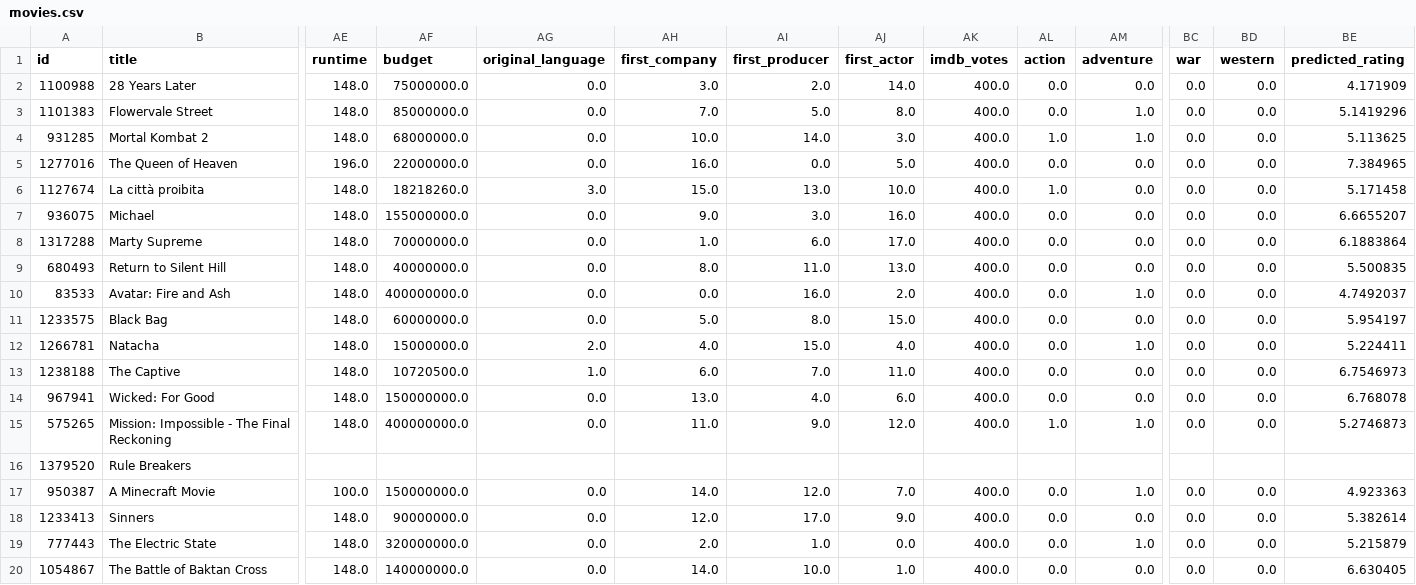
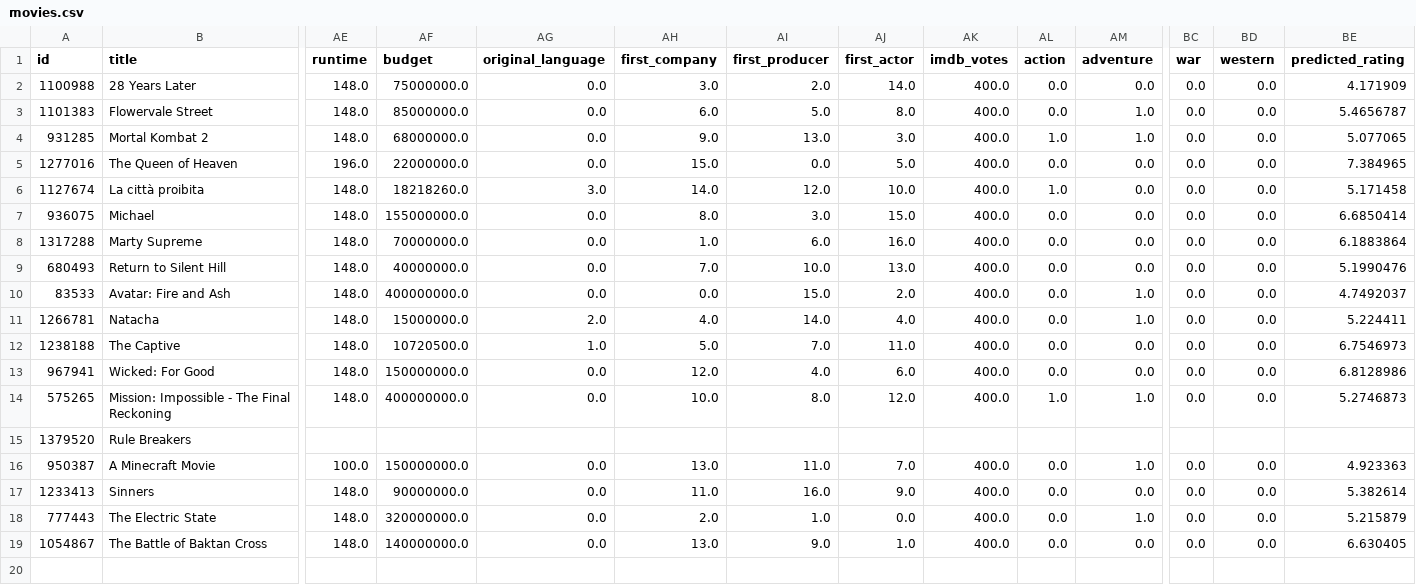
Before and after one commit to MartinEBravo/movie-rating-predictor-service, a CSV file: movies.csv, drawn as a sheet; only a part is shown, gaps mark what is left out; removed rows and columns are numbered as before the commit, all else as after; rows hold the shown columns only; the diff names each change by its address in the sheet, - before the commit and + after, or states it on an @@ line.

```diff
--- a/movies.csv
+++ b/movies.csv
-AH3 (first_company): 7.0
+AH3 (first_company): 6.0
-BE3 (predicted_rating): 5.1419296
+BE3 (predicted_rating): 5.4656787
-AH4 (first_company): 10.0
+AH4 (first_company): 9.0
-AI4 (first_producer): 14.0
+AI4 (first_producer): 13.0
-BE4 (predicted_rating): 5.113625
+BE4 (predicted_rating): 5.077065
-AH5 (first_company): 16.0
+AH5 (first_company): 15.0
-AH6 (first_company): 15.0
+AH6 (first_company): 14.0
-AI6 (first_producer): 13.0
+AI6 (first_producer): 12.0
-AH7 (first_company): 9.0
+AH7 (first_company): 8.0
-AJ7 (first_actor): 16.0
+AJ7 (first_actor): 15.0
-BE7 (predicted_rating): 6.6655207
+BE7 (predicted_rating): 6.6850414
-AJ8 (first_actor): 17.0
+AJ8 (first_actor): 16.0
-AH9 (first_company): 8.0
+AH9 (first_company): 7.0
-AI9 (first_producer): 11.0
+AI9 (first_producer): 10.0
-BE9 (predicted_rating): 5.500835
+BE9 (predicted_rating): 5.1990476
-AI10 (first_producer): 16.0
+AI10 (first_producer): 15.0
-row 11: 1233575 | Black Bag | 148.0 | 60000000.0 | 0.0 | 5.0 | 8.0 | 15.0 | 400.0 | 0.0 | 0.0 | 0.0 | 0.0 | 5.954197
-AI11 (first_producer): 15.0
+AI11 (first_producer): 14.0
-AH12 (first_company): 6.0
+AH12 (first_company): 5.0
-AH13 (first_company): 13.0
+AH13 (first_company): 12.0
-BE13 (predicted_rating): 6.768078
+BE13 (predicted_rating): 6.8128986
-AH14 (first_company): 11.0
+AH14 (first_company): 10.0
-AI14 (first_producer): 9.0
+AI14 (first_producer): 8.0
-AH16 (first_company): 14.0
+AH16 (first_company): 13.0
-AI16 (first_producer): 12.0
+AI16 (first_producer): 11.0
-AH17 (first_company): 12.0
+AH17 (first_company): 11.0
-AI17 (first_producer): 17.0
+AI17 (first_producer): 16.0
-AH19 (first_company): 14.0
+AH19 (first_company): 13.0
-AI19 (first_producer): 10.0
+AI19 (first_producer): 9.0
```
